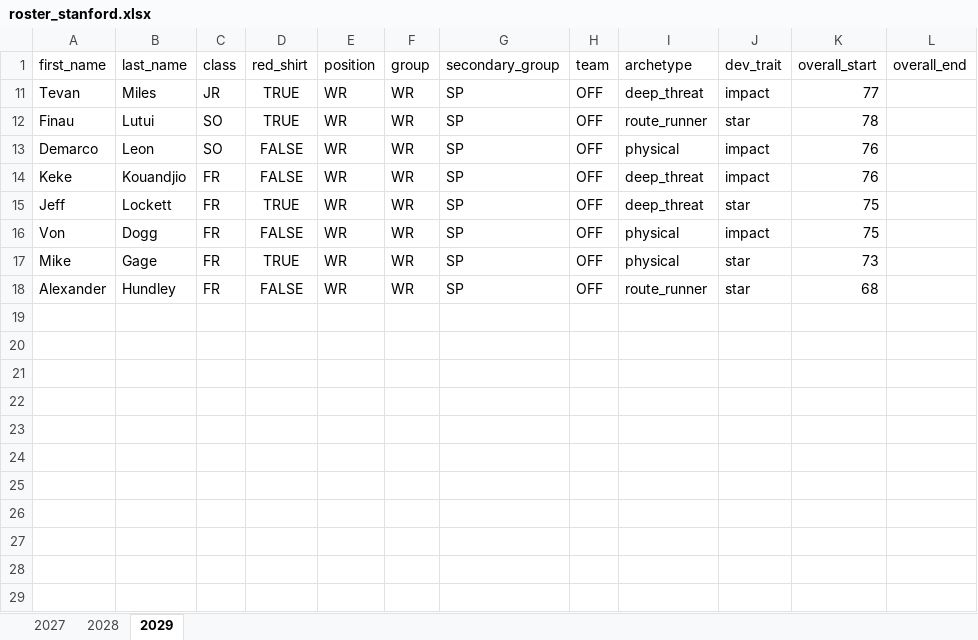
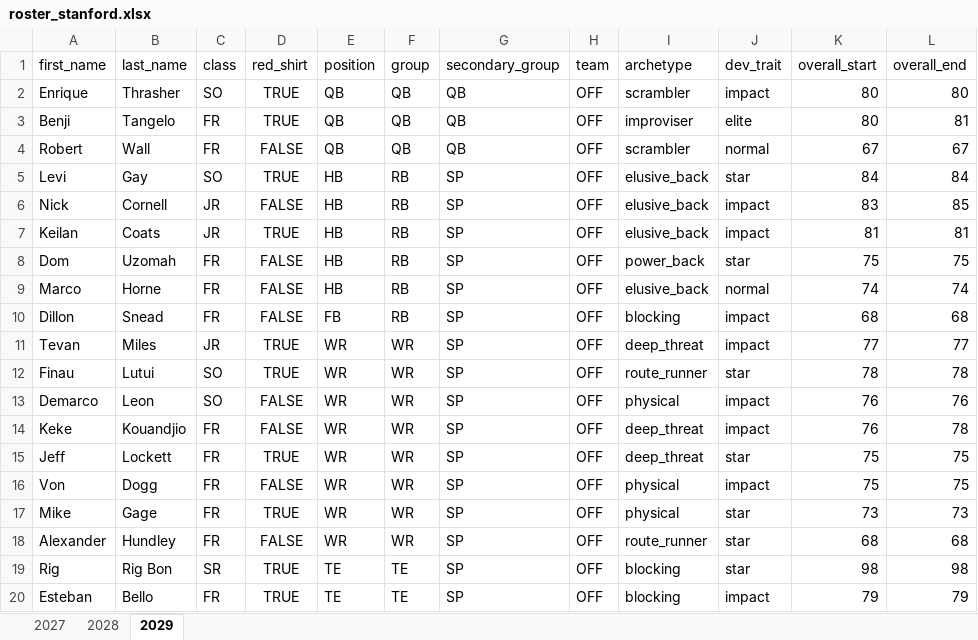
Before and after one commit to cdpeters/cfb-analysis, an Excel workbook: data/datasets/roster_stanford.xlsx, sheet 2029, drawn as a sheet; only a part is shown; values as stored, in another font and other column widths than the file's, no borders; table styles not drawn; the diff covers the shown part only; the diff names each change by its address in the sheet, - before the commit and + after, or states it on an @@ line.

Commit message:
Update rosters with 2029 overall_end values

```diff
--- a/data/datasets/roster_stanford.xlsx (sheet 2029)
+++ b/data/datasets/roster_stanford.xlsx (sheet 2029)
+row 2: Enrique | Thrasher | SO | TRUE | QB | QB | QB | OFF | scrambler | impact | 80 | 80
+row 3: Benji | Tangelo | FR | TRUE | QB | QB | QB | OFF | improviser | elite | 80 | 81
+row 4: Robert | Wall | FR | FALSE | QB | QB | QB | OFF | scrambler | normal | 67 | 67
+row 5: Levi | Gay | SO | TRUE | HB | RB | SP | OFF | elusive_back | star | 84 | 84
+row 6: Nick | Cornell | JR | FALSE | HB | RB | SP | OFF | elusive_back | impact | 83 | 85
+row 7: Keilan | Coats | JR | TRUE | HB | RB | SP | OFF | elusive_back | impact | 81 | 81
+row 8: Dom | Uzomah | FR | FALSE | HB | RB | SP | OFF | power_back | star | 75 | 75
+row 9: Marco | Horne | FR | FALSE | HB | RB | SP | OFF | elusive_back | normal | 74 | 74
+row 10: Dillon | Snead | FR | FALSE | FB | RB | SP | OFF | blocking | impact | 68 | 68
-L11 (overall_end): (empty)
+L11 (overall_end): 77
-L12 (overall_end): (empty)
+L12 (overall_end): 78
-L13 (overall_end): (empty)
+L13 (overall_end): 76
-L14 (overall_end): (empty)
+L14 (overall_end): 78
-L15:L16 (overall_end): (empty)
+L15:L16 (overall_end): 75
-L17 (overall_end): (empty)
+L17 (overall_end): 73
-L18 (overall_end): (empty)
+L18 (overall_end): 68
+row 19: Rig | Rig Bon | SR | TRUE | TE | TE | SP | OFF | blocking | star | 98 | 98
+row 20: Esteban | Bello | FR | TRUE | TE | TE | SP | OFF | blocking | impact | 79 | 79
```
Also changed, not shown: 66 added rows elsewhere in this sheet, data/datasets/roster_fresno_state.xlsx, data/datasets/roster_san_diego_state.xlsx.
